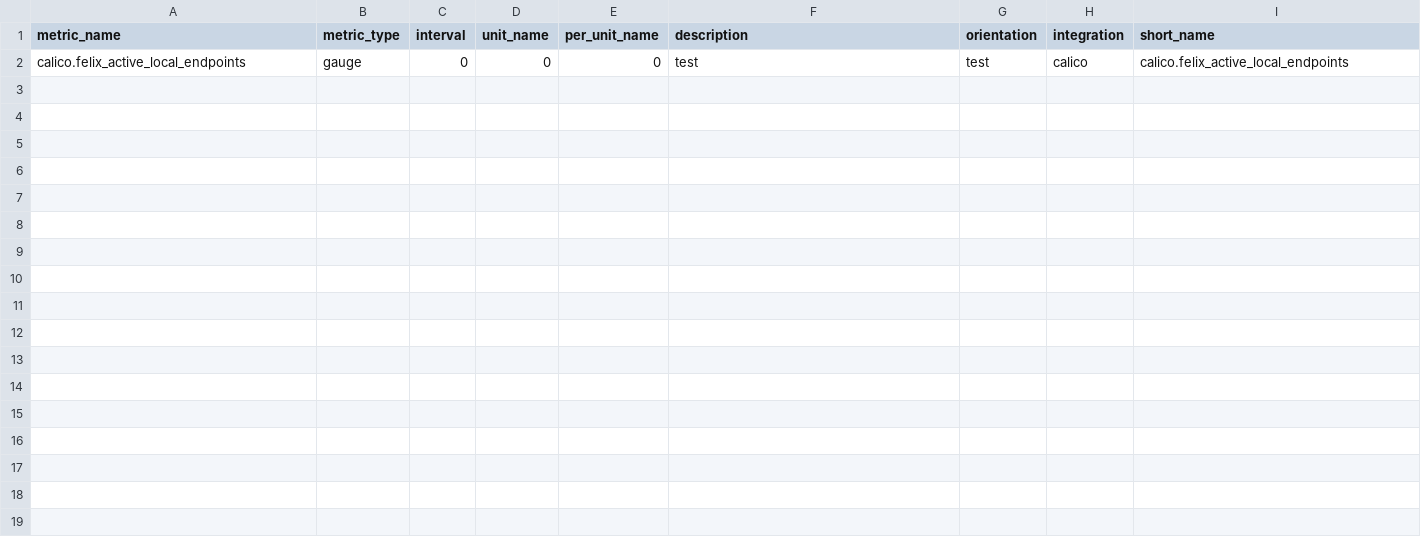
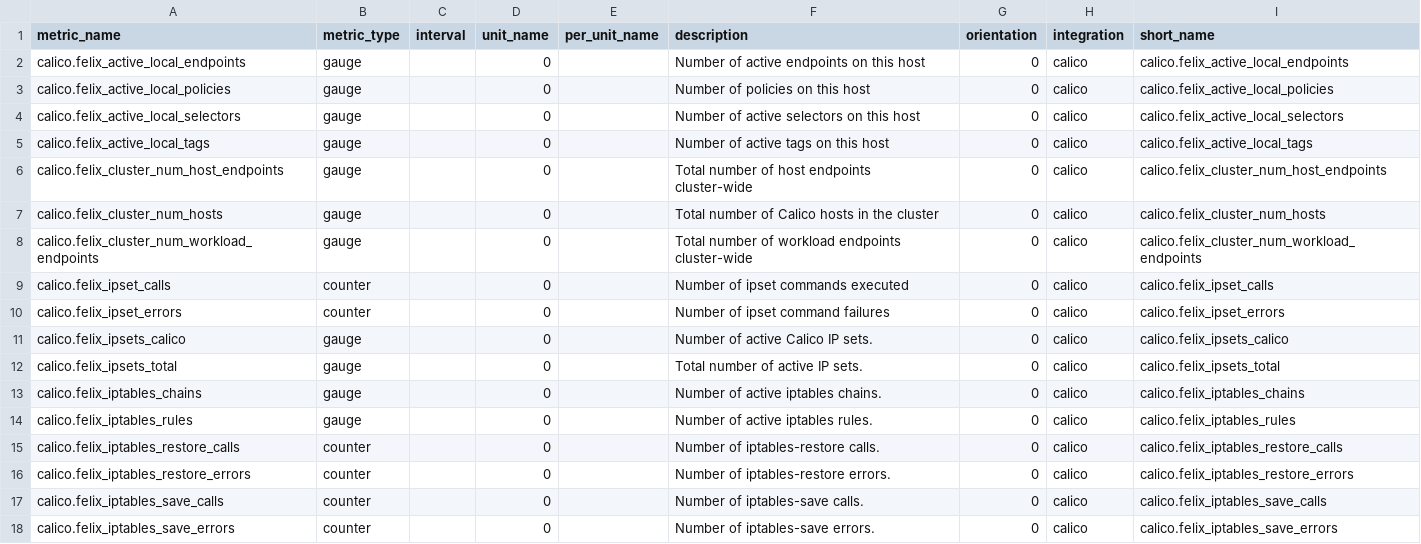
Before and after one commit to DataDog/integrations-extras, a CSV file: calico/metadata.csv, drawn as a sheet.

Commit message:
<contribution/calico> update metadata.csv

```diff
--- a/calico/metadata.csv
+++ b/calico/metadata.csv
@@ -1,2 +1,18 @@
 metric_name,metric_type,interval,unit_name,per_unit_name,description,orientation,integration,short_name
-calico.felix_active_local_endpoints,gauge,0,0,0,test,test,calico,calico.felix_active_local_endpoints
+calico.felix_active_local_endpoints,gauge,,0,,Number of active endpoints on this host,0,calico,calico.felix_active_local_endpoints
+calico.felix_active_local_policies,gauge,,0,,Number of policies on this host,0,calico,calico.felix_active_local_policies
+calico.felix_active_local_selectors,gauge,,0,,Number of active selectors on this host,0,calico,calico.felix_active_local_selectors
+calico.felix_active_local_tags,gauge,,0,,Number of active tags on this host,0,calico,calico.felix_active_local_tags
+calico.felix_cluster_num_host_endpoints,gauge,,0,,Total number of host endpoints cluster-wide,0,calico,calico.felix_cluster_num_host_endpoints
+calico.felix_cluster_num_hosts,gauge,,0,,Total number of Calico hosts in the cluster,0,calico,calico.felix_cluster_num_hosts
+calico.felix_cluster_num_workload_endpoints,gauge,,0,,Total number of workload endpoints cluster-wide,0,calico,calico.felix_cluster_num_workload_endpoints
+calico.felix_ipset_calls,counter,,0,,Number of ipset commands executed,0,calico,calico.felix_ipset_calls
+calico.felix_ipset_errors,counter,,0,,Number of ipset command failures,0,calico,calico.felix_ipset_errors
+calico.felix_ipsets_calico,gauge,,0,,Number of active Calico IP sets.,0,calico,calico.felix_ipsets_calico
+calico.felix_ipsets_total,gauge,,0,,Total number of active IP sets.,0,calico,calico.felix_ipsets_total
+calico.felix_iptables_chains,gauge,,0,,Number of active iptables chains.,0,calico,calico.felix_iptables_chains
+calico.felix_iptables_rules,gauge,,0,,Number of active iptables rules.,0,calico,calico.felix_iptables_rules
+calico.felix_iptables_restore_calls,counter,,0,,Number of iptables-restore calls.,0,calico,calico.felix_iptables_restore_calls
+calico.felix_iptables_restore_errors,counter,,0,,Number of iptables-restore errors.,0,calico,calico.felix_iptables_restore_errors
+calico.felix_iptables_save_calls,counter,,0,,Number of iptables-save calls.,0,calico,calico.felix_iptables_save_calls
+calico.felix_iptables_save_errors,counter,,0,,Number of iptables-save errors.,0,calico,calico.felix_iptables_save_errors
```
